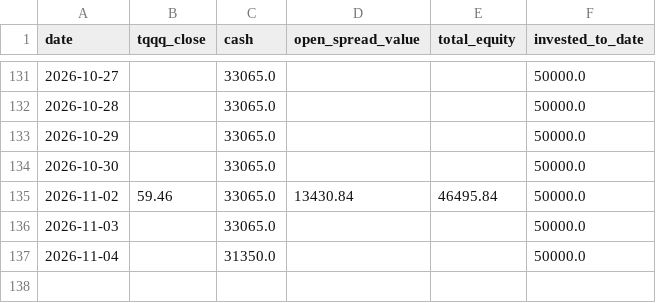
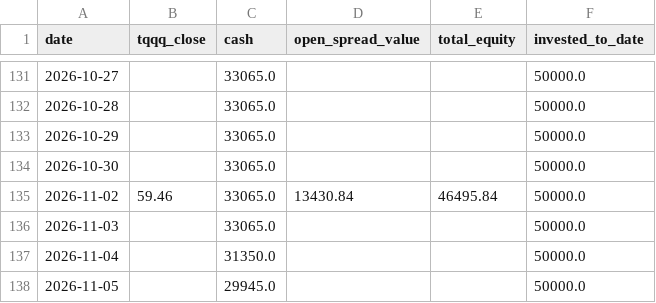
Before and after one commit to glatt-git/tqqq-journey, a CSV file: data/equity_history.csv, drawn as a sheet; only a part is shown, gaps mark what is left out.

```diff
--- a/data/equity_history.csv
+++ b/data/equity_history.csv
@@ -137 +137,2 @@ date,tqqq_close,cash,open_spread_value,total_equity,invested_to_date
 2026-11-04,,31350.0,,,50000.0
+2026-11-05,,29945.0,,,50000.0
```
